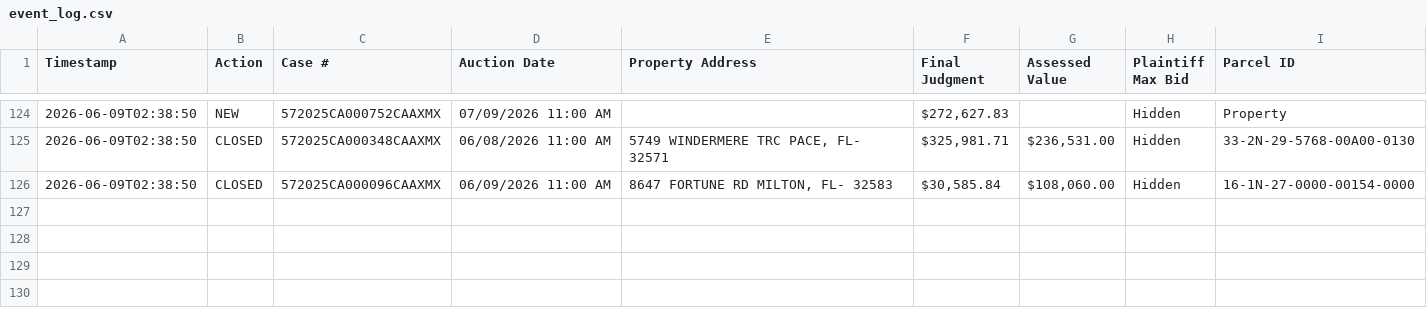
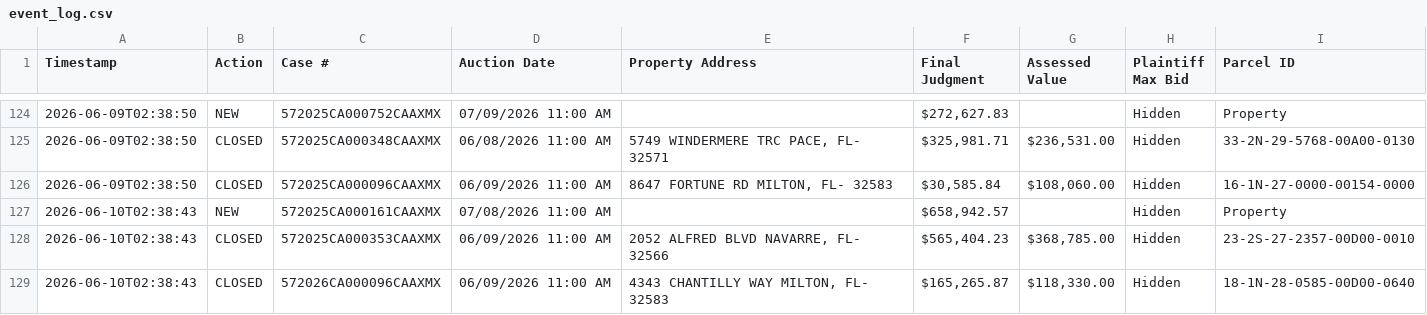
Before and after one commit to figlesias7/realforeclose-santarosa, a CSV file: data/event_log.csv, drawn as a sheet; only a part is shown, gaps mark what is left out.

```diff
--- a/data/event_log.csv
+++ b/data/event_log.csv
@@ -126 +126,4 @@ Timestamp,Action,Case #,Auction Date,Property Address,Final Judgment,Assessed Va
 2026-06-09T02:38:50,CLOSED,572025CA000096CAAXMX,06/09/2026 11:00 AM,"8647 FORTUNE RD MILTON, FL- 32583","$30,585.84","$108,060.00",Hidden,16-1N-27-0000-00154-0000
+2026-06-10T02:38:43,NEW,572025CA000161CAAXMX,07/08/2026 11:00 AM,,"$658,942.57",,Hidden,Property
+2026-06-10T02:38:43,CLOSED,572025CA000353CAAXMX,06/09/2026 11:00 AM,"2052 ALFRED BLVD NAVARRE, FL- 32566","$565,404.23","$368,785.00",Hidden,23-2S-27-2357-00D00-0010
+2026-06-10T02:38:43,CLOSED,572026CA000096CAAXMX,06/09/2026 11:00 AM,"4343 CHANTILLY WAY MILTON, FL- 32583","$165,265.87","$118,330.00",Hidden,18-1N-28-0585-00D00-0640
```
Also changed, not shown: data/all_seen.csv, 3 other files.
